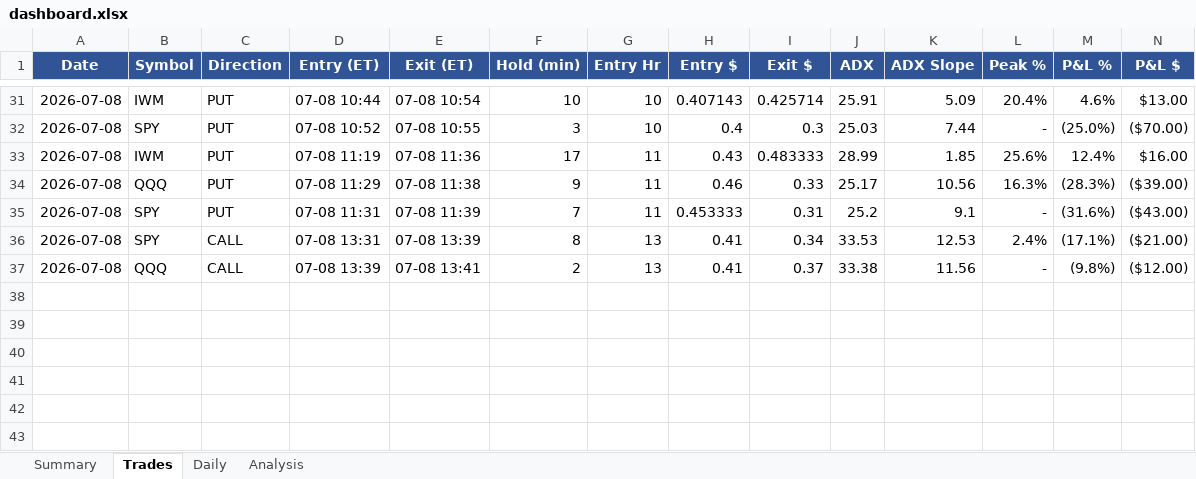
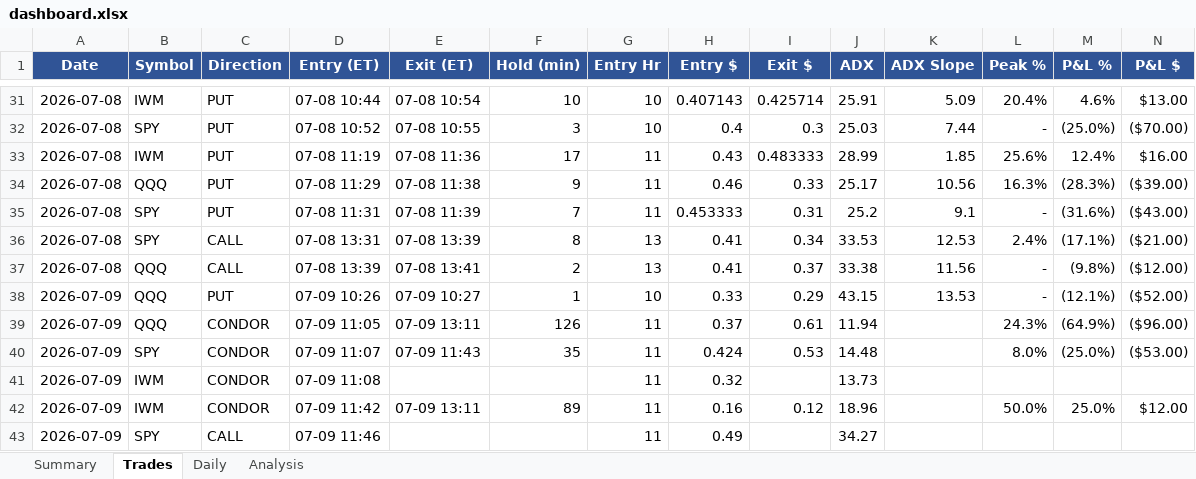
Before and after one commit to rakeshnemani/0dte, an Excel workbook: dashboard.xlsx, sheet Trades, drawn as a sheet; only a part is shown, gaps mark what is left out; values as stored, in another font and other column widths than the file's, no borders; rows hold the shown columns only; the diff names each change by its address in the sheet, - before the commit and + after, or states it on an @@ line.

Commit message:
logic to fix orphaned trades

```diff
--- a/dashboard.xlsx (sheet Trades)
+++ b/dashboard.xlsx (sheet Trades)
+row 38: 2026-07-09 | QQQ | PUT | 07-09 10:26 | 07-09 10:27 | 1 | 10 | 0.33 | 0.29 | 43.15 | 13.53 | - | (12.1%) | ($52.00)
+row 39: 2026-07-09 | QQQ | CONDOR | 07-09 11:05 | 07-09 13:11 | 126 | 11 | 0.37 | 0.61 | 11.94 |  | 24.3% | (64.9%) | ($96.00)
+row 40: 2026-07-09 | SPY | CONDOR | 07-09 11:07 | 07-09 11:43 | 35 | 11 | 0.424 | 0.53 | 14.48 |  | 8.0% | (25.0%) | ($53.00)
+row 41: 2026-07-09 | IWM | CONDOR | 07-09 11:08 |  |  | 11 | 0.32 |  | 13.73
+row 42: 2026-07-09 | IWM | CONDOR | 07-09 11:42 | 07-09 13:11 | 89 | 11 | 0.16 | 0.12 | 18.96 |  | 50.0% | 25.0% | $12.00
+row 43: 2026-07-09 | SPY | CALL | 07-09 11:46 |  |  | 11 | 0.49 |  | 34.27
```
Also changed, not shown: sheet Analysis, sheet Daily, sheet Summary, charts or pictures, 14 other files.
